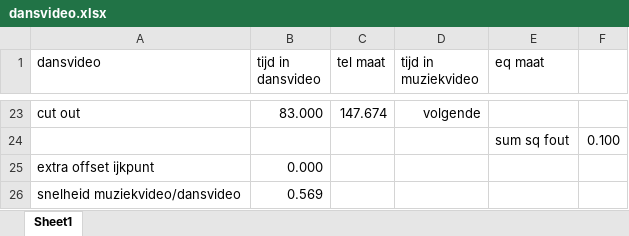
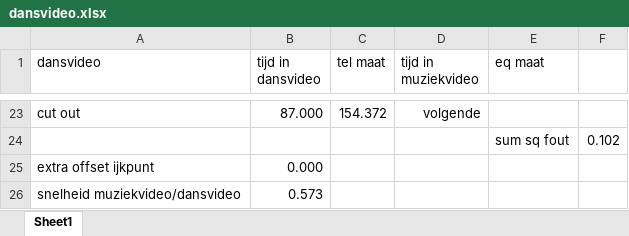
Before and after one commit to michiel-dewilde/xmas, an Excel workbook: dansvideo.xlsx, sheet Sheet1, drawn as a sheet; only a part is shown, gaps mark what is left out; values as stored, in another font and other column widths than the file's, no borders; table styles not drawn; the diff covers the shown part only; the diff names each change by its address in the sheet, - before the commit and + after, or states it on an @@ line.

```diff
--- a/dansvideo.xlsx (sheet Sheet1)
+++ b/dansvideo.xlsx (sheet Sheet1)
-B23 (tijd in dansvideo): 83.000
+B23 (tijd in dansvideo): 87.000
-C23 (tel maat): 147.674
+C23 (tel maat): 154.372
-F24: 0.100
+F24: 0.102
-B26 (tijd in dansvideo): 0.569
+B26 (tijd in dansvideo): 0.573
```
Also changed, not shown: 1 added row, 1 removed row and 30 edited cells elsewhere in this sheet, xmas.xlsx, 15 other files.
